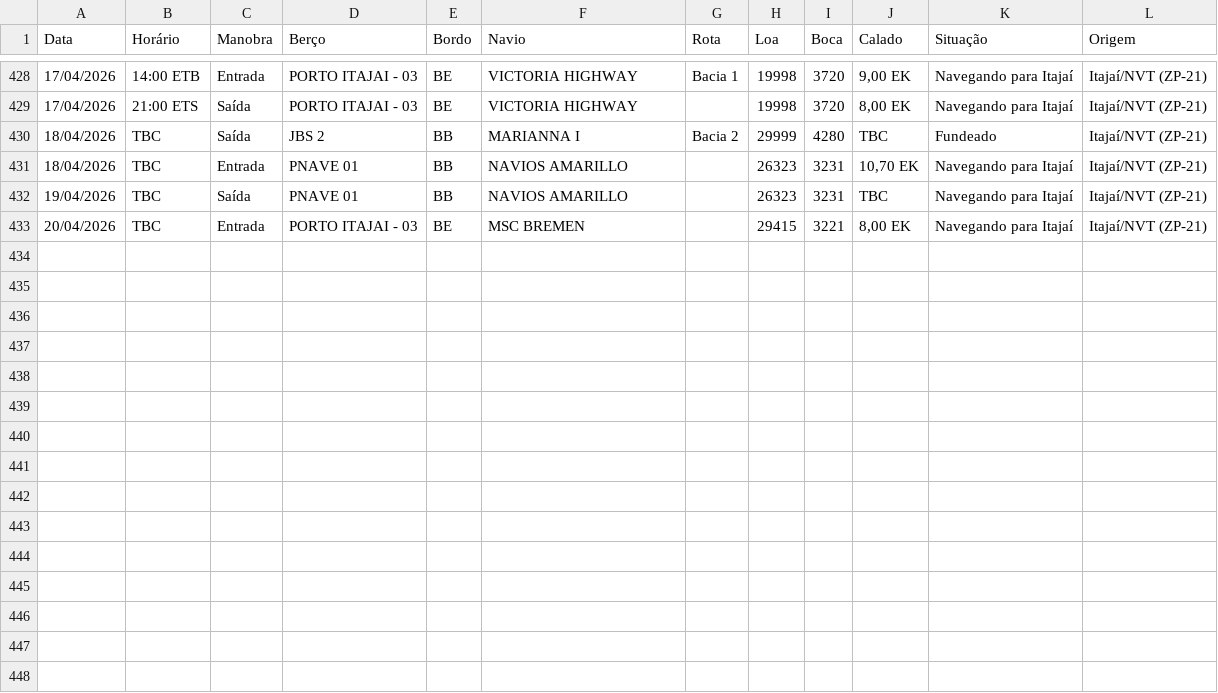
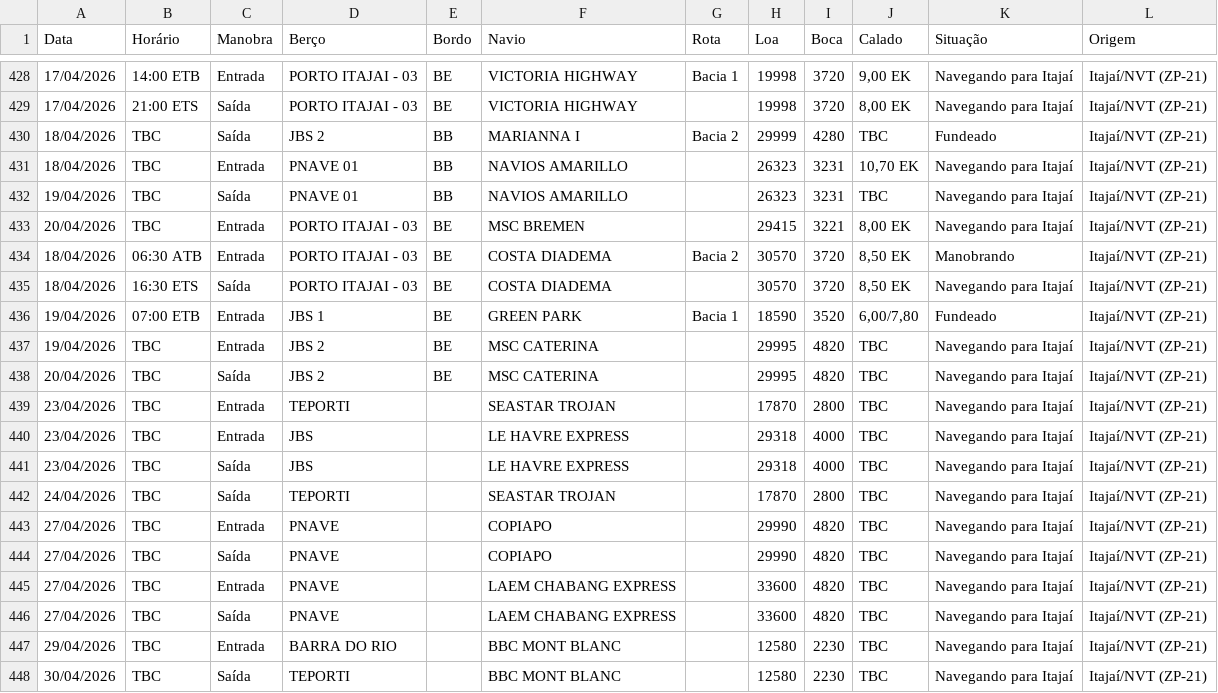
Before and after one commit to wagnerarins/monitoramento-portuario, a CSV file: banco_dados_movimentacao.csv, drawn as a sheet; only a part is shown, gaps mark what is left out.

```diff
--- a/banco_dados_movimentacao.csv
+++ b/banco_dados_movimentacao.csv
@@ -433 +433,16 @@
 20/04/2026,TBC,Entrada,PORTO ITAJAI - 03,BE,MSC BREMEN,,29415,3221,"8,00 EK",Navegando para Itajaí,Itajaí/NVT (ZP-21)
+18/04/2026,06:30 ATB,Entrada,PORTO ITAJAI - 03,BE,COSTA DIADEMA,Bacia 2,30570,3720,"8,50 EK",Manobrando,Itajaí/NVT (ZP-21)
+18/04/2026,16:30 ETS,Saída,PORTO ITAJAI - 03,BE,COSTA DIADEMA,,30570,3720,"8,50 EK",Navegando para Itajaí,Itajaí/NVT (ZP-21)
+19/04/2026,07:00 ETB,Entrada,JBS 1,BE,GREEN PARK,Bacia 1,18590,3520,"6,00/7,80",Fundeado,Itajaí/NVT (ZP-21)
+19/04/2026,TBC,Entrada,JBS 2,BE,MSC CATERINA,,29995,4820,TBC,Navegando para Itajaí,Itajaí/NVT (ZP-21)
+20/04/2026,TBC,Saída,JBS 2,BE,MSC CATERINA,,29995,4820,TBC,Navegando para Itajaí,Itajaí/NVT (ZP-21)
+23/04/2026,TBC,Entrada,TEPORTI,,SEASTAR TROJAN,,17870,2800,TBC,Navegando para Itajaí,Itajaí/NVT (ZP-21)
+23/04/2026,TBC,Entrada,JBS,,LE HAVRE EXPRESS,,29318,4000,TBC,Navegando para Itajaí,Itajaí/NVT (ZP-21)
+23/04/2026,TBC,Saída,JBS,,LE HAVRE EXPRESS,,29318,4000,TBC,Navegando para Itajaí,Itajaí/NVT (ZP-21)
+24/04/2026,TBC,Saída,TEPORTI,,SEASTAR TROJAN,,17870,2800,TBC,Navegando para Itajaí,Itajaí/NVT (ZP-21)
+27/04/2026,TBC,Entrada,PNAVE,,COPIAPO,,29990,4820,TBC,Navegando para Itajaí,Itajaí/NVT (ZP-21)
+27/04/2026,TBC,Saída,PNAVE,,COPIAPO,,29990,4820,TBC,Navegando para Itajaí,Itajaí/NVT (ZP-21)
+27/04/2026,TBC,Entrada,PNAVE,,LAEM CHABANG EXPRESS,,33600,4820,TBC,Navegando para Itajaí,Itajaí/NVT (ZP-21)
+27/04/2026,TBC,Saída,PNAVE,,LAEM CHABANG EXPRESS,,33600,4820,TBC,Navegando para Itajaí,Itajaí/NVT (ZP-21)
+29/04/2026,TBC,Entrada,BARRA DO RIO,,BBC MONT BLANC,,12580,2230,TBC,Navegando para Itajaí,Itajaí/NVT (ZP-21)
+30/04/2026,TBC,Saída,TEPORTI,,BBC MONT BLANC,,12580,2230,TBC,Navegando para Itajaí,Itajaí/NVT (ZP-21)
```
